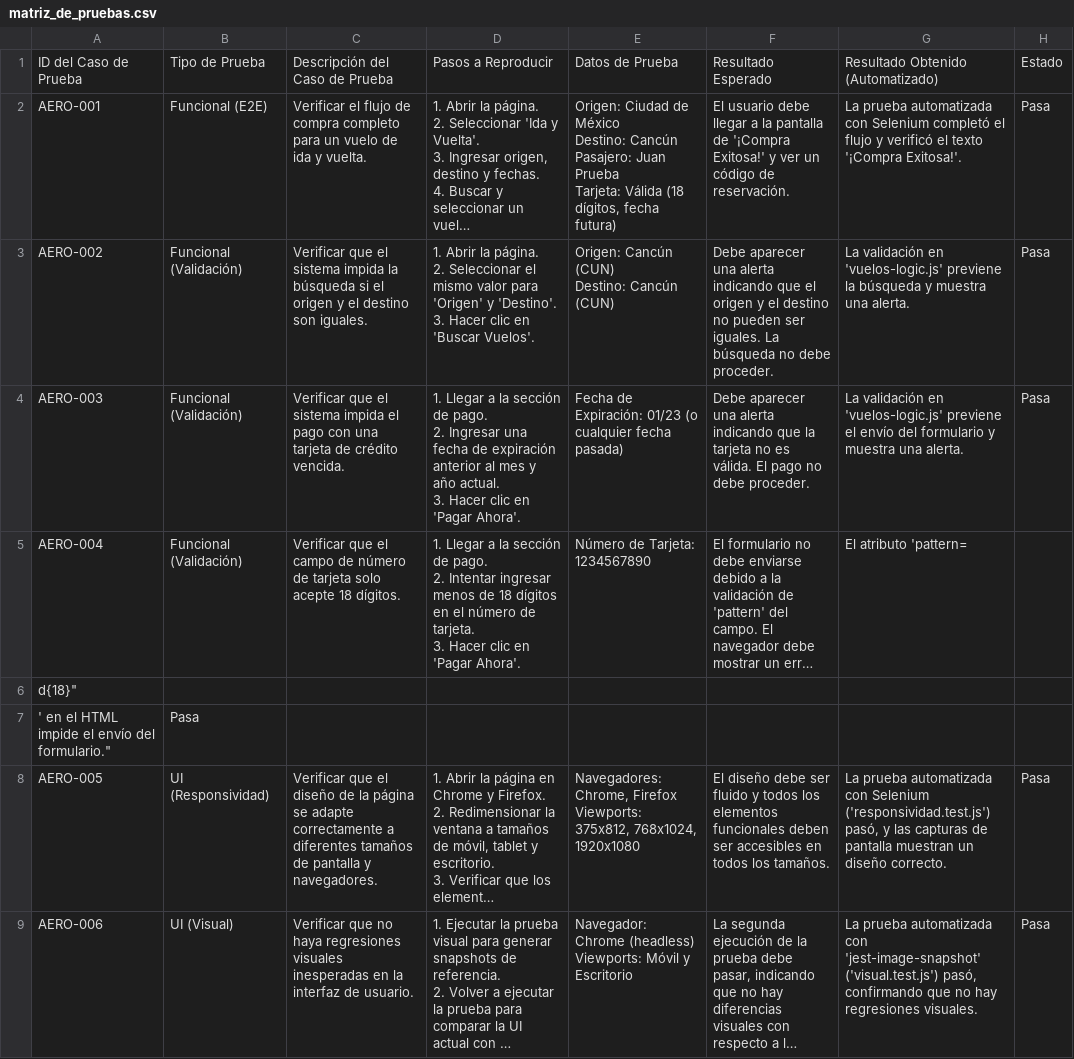
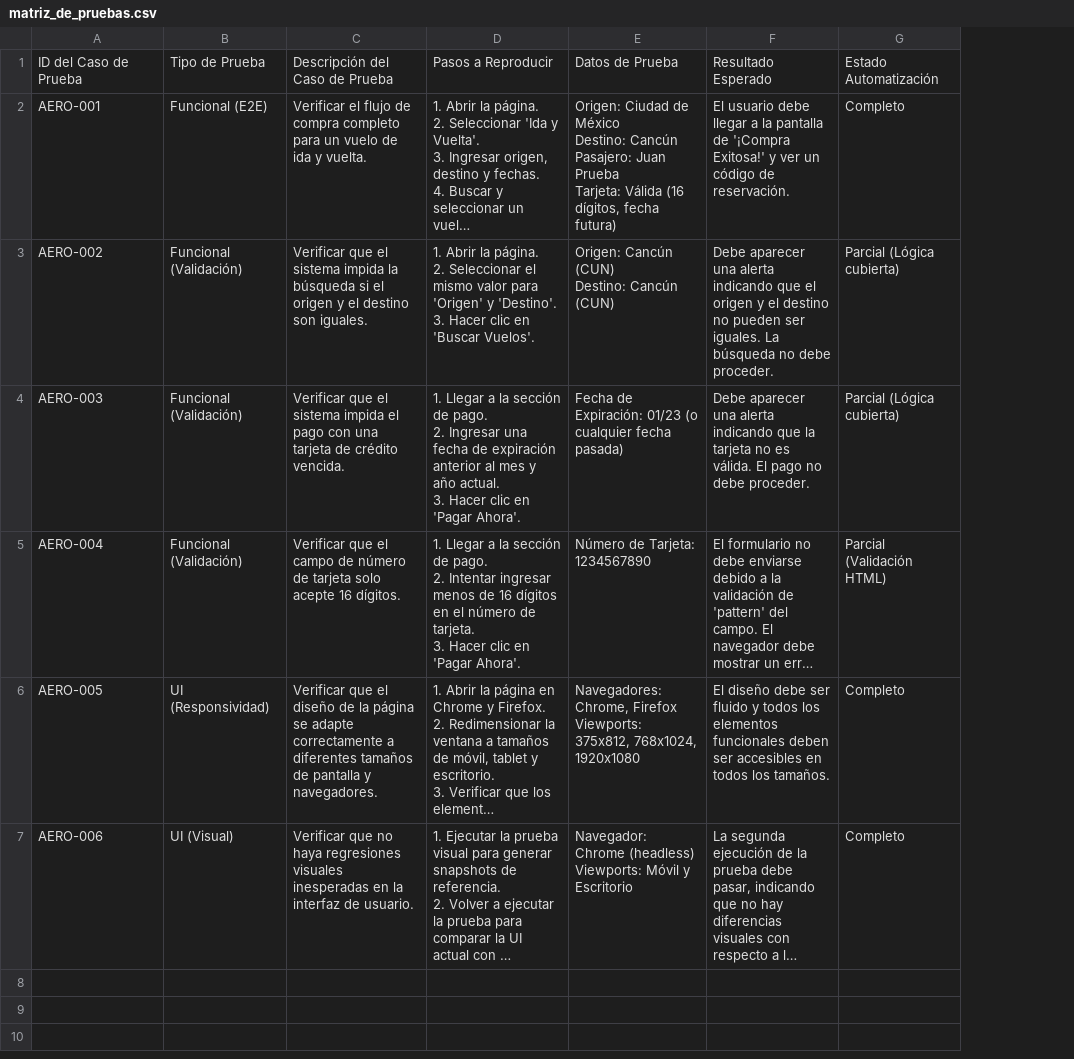
Before and after one commit to Azuprecision/proyectox, a CSV file: matriz_de_pruebas.csv, drawn as a sheet; long unchanged cells end in …; removed rows and columns are numbered as before the commit, all else as after; the diff names each change by its address in the sheet, - before the commit and + after, or states it on an @@ line.

Commit message:
cambio en git ignore y matriz

```diff
--- a/matriz_de_pruebas.csv
+++ b/matriz_de_pruebas.csv
-column G, rows 1-5: Resultado Obtenido (Automatizado) | La prueba automatizada con Selenium completó el flujo y verificó el texto '¡Compra Exitosa!'. | La validación en 'vuelos-logic.js' previene la búsqueda y muestra una alerta. | La validación en 'vuelos-logic.js' previene el envío del formulario y muestra una alerta. | El atributo 'pattern=; rows 8-9: La prueba automatizada con Selenium ('responsividad.test.js') pasó, y las capturas de pantalla muestran un diseño correcto. | La prueba automatizada con 'jest-image-snapshot' ('visual.test.js') pasó, confirmando que no hay regresiones visuales.
-column H, rows 1-4: Estado | Pasa | Pasa | Pasa; rows 8-9: Pasa | Pasa
+column G, rows 1-7: Estado Automatización | Completo | Parcial (Lógica cubierta) | Parcial (Lógica cubierta) | Parcial (Validación HTML) | Completo | Completo
-E2: …Tarjeta: Válida (18 dígitos, fecha…
+E2: …Tarjeta: Válida (16 dígitos, fecha…
-C5: …solo acepte 18 dígitos.
+C5: …solo acepte 16 dígitos.
-D5: …menos de 18 dígitos en…
+D5: …menos de 16 dígitos en…
-row 6: d{18}"
-row 7: ' en el HTML impide el envío del formulario." | Pasa
```
Also changed, not shown: 1 other file.
